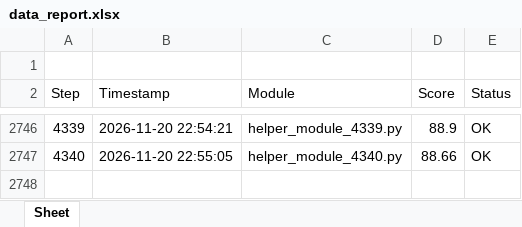
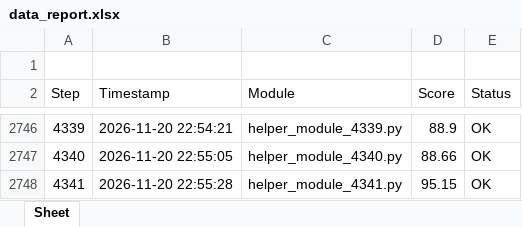
Before and after one commit to Young-barbie/code-snippets, an Excel workbook: data_report.xlsx, sheet Sheet, drawn as a sheet; only a part is shown, gaps mark what is left out; values as stored, in another font and other column widths than the file's, no borders; the diff names each change by its address in the sheet, - before the commit and + after, or states it on an @@ line.

Commit message:
chore(excel): log step 4341 in data_report.xlsx

```diff
--- a/data_report.xlsx (sheet Sheet)
+++ b/data_report.xlsx (sheet Sheet)
+row 2748: 4341 | 2026-11-20 22:55:28 | helper_module_4341.py | 95.15 | OK
```
